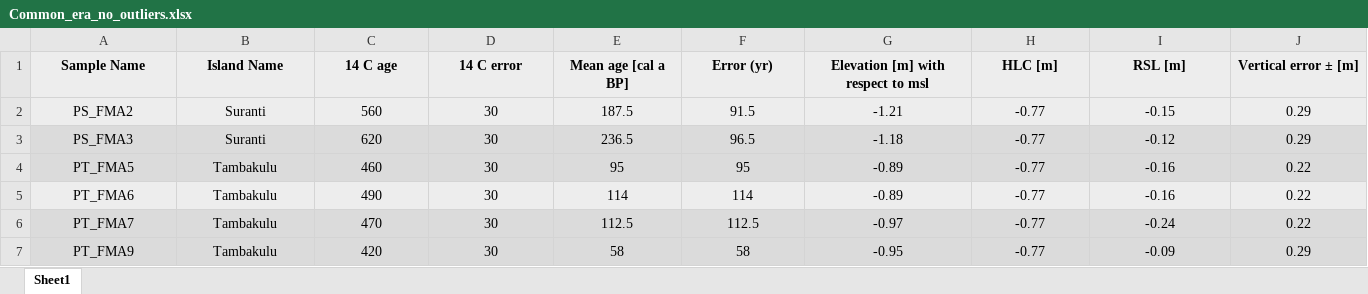
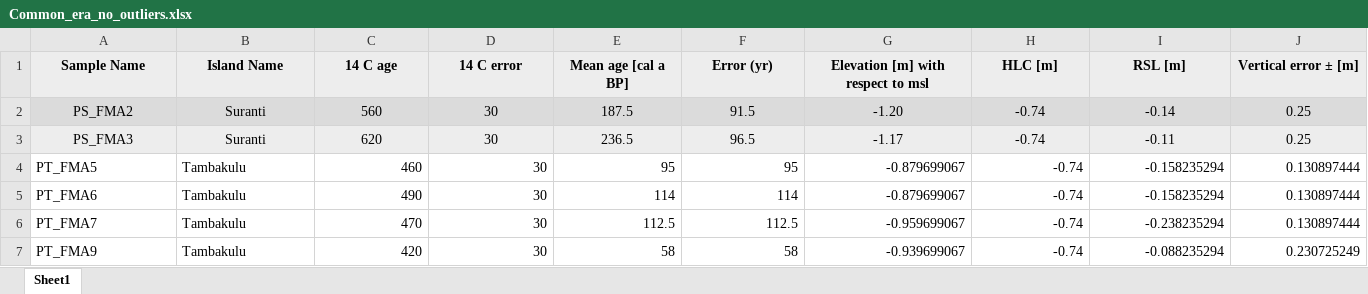
Before and after one commit to Alerovere/HoloceneVerticalMovements, an Excel workbook: Second revision/Vertical crustal movement calculations/Common_era_no_outliers.xlsx, sheet Sheet1, drawn as a sheet; values as stored, in another font and other column widths than the file's, no borders; the diff names each change by its address in the sheet, - before the commit and + after, or states it on an @@ line.

```diff
--- a/Second revision/Vertical crustal movement calculations/Common_era_no_outliers.xlsx (sheet Sheet1)
+++ b/Second revision/Vertical crustal movement calculations/Common_era_no_outliers.xlsx (sheet Sheet1)
-G2: -1.21
+G2: -1.20
-H2:H7 (HLC [m]): -0.77
+H2:H7 (HLC [m]): -0.74
-I2 (RSL [m]): -0.15
+I2 (RSL [m]): -0.14
-J2:J3 (Vertical error ± [m]): 0.29
+J2:J3 (Vertical error ± [m]): 0.25
-G3: -1.18
+G3: -1.17
-I3 (RSL [m]): -0.12
+I3 (RSL [m]): -0.11
-A4:B7 alignment: center
+A4:B7 alignment: left
-A4:J4 fill: #DBDBDB
+A4:J4 fill: none
-C4:J7 alignment: center
+C4:J7 alignment: right
-G4:G5: -0.89
+G4:G5: -0.879699067
-I4:I5 (RSL [m]): -0.16
+I4:I5 (RSL [m]): -0.158235294
-J4:J6 (Vertical error ± [m]): 0.22
+J4:J6 (Vertical error ± [m]): 0.130897444
-A5:J5 fill: #EDEDED
+A5:J5 fill: none
-A6:J7 fill: #DBDBDB
+A6:J7 fill: none
-G6: -0.97
+G6: -0.959699067
-I6 (RSL [m]): -0.24
+I6 (RSL [m]): -0.238235294
-G7: -0.95
+G7: -0.939699067
-I7 (RSL [m]): -0.09
+I7 (RSL [m]): -0.088235294
-J7 (Vertical error ± [m]): 0.29
+J7 (Vertical error ± [m]): 0.230725249
```
Also changed, not shown: Second revision/GIA Models/RSL_data.xlsx, Second revision/RSL density plots/Holocene_All_minus_BL.xlsx, 6 other files.
